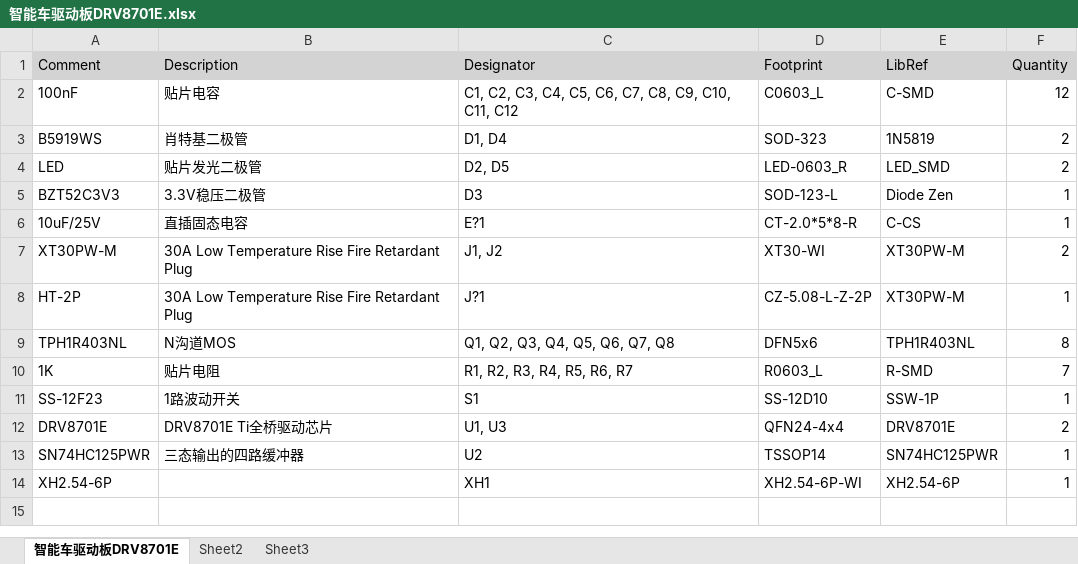
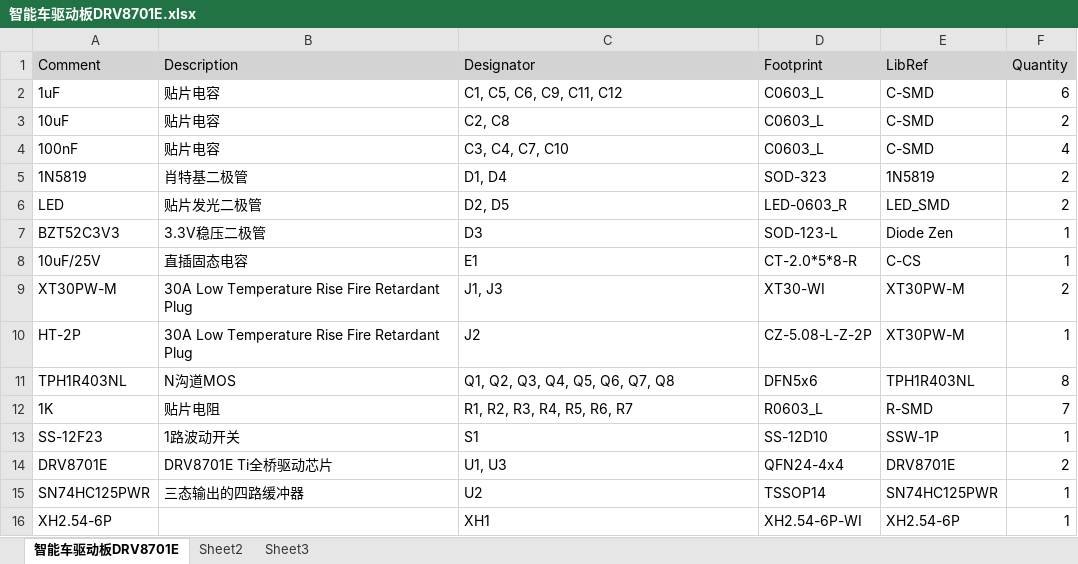
Before and after one commit to jierui778/Smart-Car, an Excel workbook: PCB设计文件/Altium/智能车驱动板DRV8701E/BOM/智能车驱动板DRV8701E.xlsx, sheet 智能车驱动板DRV8701E, drawn as a sheet; values as stored, in another font and other column widths than the file's, no borders; addresses are those after the commit; the diff names each change by its address in the sheet, - before the commit and + after, or states it on an @@ line.

```diff
--- a/PCB设计文件/Altium/智能车驱动板DRV8701E/BOM/智能车驱动板DRV8701E.xlsx (sheet 智能车驱动板DRV8701E)
+++ b/PCB设计文件/Altium/智能车驱动板DRV8701E/BOM/智能车驱动板DRV8701E.xlsx (sheet 智能车驱动板DRV8701E)
+row 2: 1uF | 贴片电容 | C1, C5, C6, C9, C11, C12 | C0603_L | C-SMD | 6
+row 3: 10uF | 贴片电容 | C2, C8 | C0603_L | C-SMD | 2
-C4 (Designator): C1, C2, C3, C4, C5, C6, C7, C8, C9, C10, C11, C12
+C4 (Designator): C3, C4, C7, C10
-F4 (Quantity): 12
+F4 (Quantity): 4
-A5 (Comment): B5919WS
+A5 (Comment): 1N5819
-C8 (Designator): E?1
+C8 (Designator): E1
-C9 (Designator): J1, J2
+C9 (Designator): J1, J3
-C10 (Designator): J?1
+C10 (Designator): J2
```
Also changed, not shown: 4 other files.
